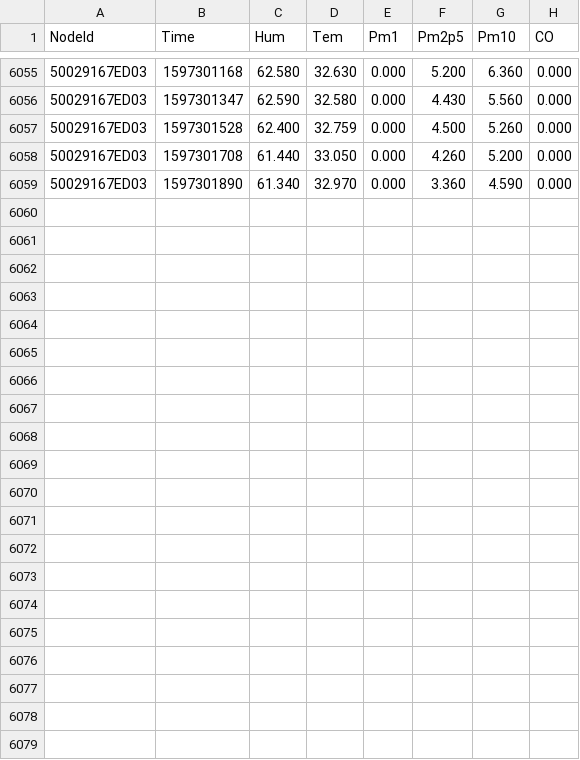
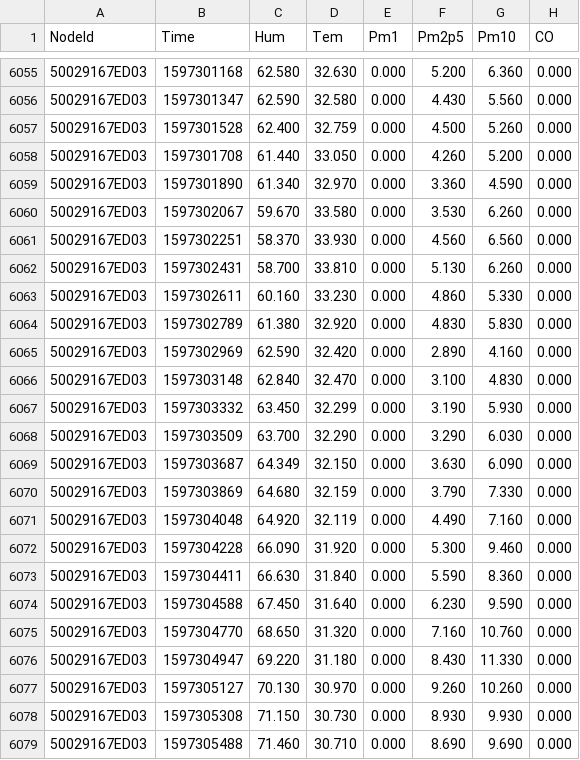
Before and after one commit to clonemasterUwU/airsense_data_raw, a CSV file: 50029167ED03-08-2020.csv, drawn as a sheet; only a part is shown, gaps mark what is left out; the diff names each change by its address in the sheet, - before the commit and + after, or states it on an @@ line.

```diff
--- a/50029167ED03-08-2020.csv
+++ b/50029167ED03-08-2020.csv
+row 6060: 50029167ED03 | 1597302067 | 59.670 | 33.580 | 0.000 | 3.530 | 6.260 | 0.000
+row 6061: 50029167ED03 | 1597302251 | 58.370 | 33.930 | 0.000 | 4.560 | 6.560 | 0.000
+row 6062: 50029167ED03 | 1597302431 | 58.700 | 33.810 | 0.000 | 5.130 | 6.260 | 0.000
+row 6063: 50029167ED03 | 1597302611 | 60.160 | 33.230 | 0.000 | 4.860 | 5.330 | 0.000
+row 6064: 50029167ED03 | 1597302789 | 61.380 | 32.920 | 0.000 | 4.830 | 5.830 | 0.000
+row 6065: 50029167ED03 | 1597302969 | 62.590 | 32.420 | 0.000 | 2.890 | 4.160 | 0.000
+row 6066: 50029167ED03 | 1597303148 | 62.840 | 32.470 | 0.000 | 3.100 | 4.830 | 0.000
+row 6067: 50029167ED03 | 1597303332 | 63.450 | 32.299 | 0.000 | 3.190 | 5.930 | 0.000
+row 6068: 50029167ED03 | 1597303509 | 63.700 | 32.290 | 0.000 | 3.290 | 6.030 | 0.000
+row 6069: 50029167ED03 | 1597303687 | 64.349 | 32.150 | 0.000 | 3.630 | 6.090 | 0.000
+row 6070: 50029167ED03 | 1597303869 | 64.680 | 32.159 | 0.000 | 3.790 | 7.330 | 0.000
+row 6071: 50029167ED03 | 1597304048 | 64.920 | 32.119 | 0.000 | 4.490 | 7.160 | 0.000
+row 6072: 50029167ED03 | 1597304228 | 66.090 | 31.920 | 0.000 | 5.300 | 9.460 | 0.000
+row 6073: 50029167ED03 | 1597304411 | 66.630 | 31.840 | 0.000 | 5.590 | 8.360 | 0.000
+row 6074: 50029167ED03 | 1597304588 | 67.450 | 31.640 | 0.000 | 6.230 | 9.590 | 0.000
+row 6075: 50029167ED03 | 1597304770 | 68.650 | 31.320 | 0.000 | 7.160 | 10.760 | 0.000
+row 6076: 50029167ED03 | 1597304947 | 69.220 | 31.180 | 0.000 | 8.430 | 11.330 | 0.000
+row 6077: 50029167ED03 | 1597305127 | 70.130 | 30.970 | 0.000 | 9.260 | 10.260 | 0.000
+row 6078: 50029167ED03 | 1597305308 | 71.150 | 30.730 | 0.000 | 8.930 | 9.930 | 0.000
+row 6079: 50029167ED03 | 1597305488 | 71.460 | 30.710 | 0.000 | 8.690 | 9.690 | 0.000
```
Also changed, not shown: 50029167E731-08-2020.csv, 50029167E78E-08-2020.csv, 8 other files.
